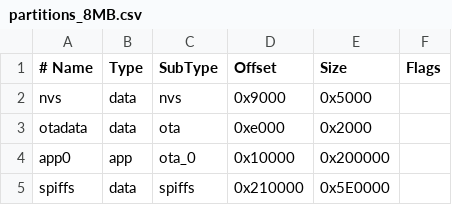
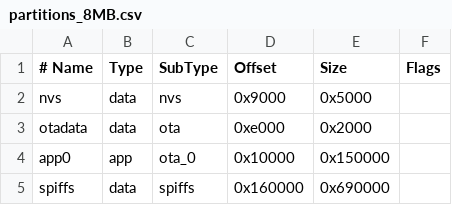
Before and after one commit to yokawase/Drdonguri, a CSV file: firmware/partitions_8MB.csv, drawn as a sheet.

```diff
--- a/firmware/partitions_8MB.csv
+++ b/firmware/partitions_8MB.csv
@@ -3,3 +3,3 @@ nvs,      data, nvs,     0x9000,   0x5000,
 otadata,  data, ota,     0xe000,   0x2000,
-app0,     app,  ota_0,   0x10000,  0x200000,
-spiffs,   data, spiffs,  0x210000, 0x5E0000,
+app0,     app,  ota_0,   0x10000,  0x150000,
+spiffs,   data, spiffs,  0x160000, 0x690000,
```
Also changed, not shown: 24 other files.
